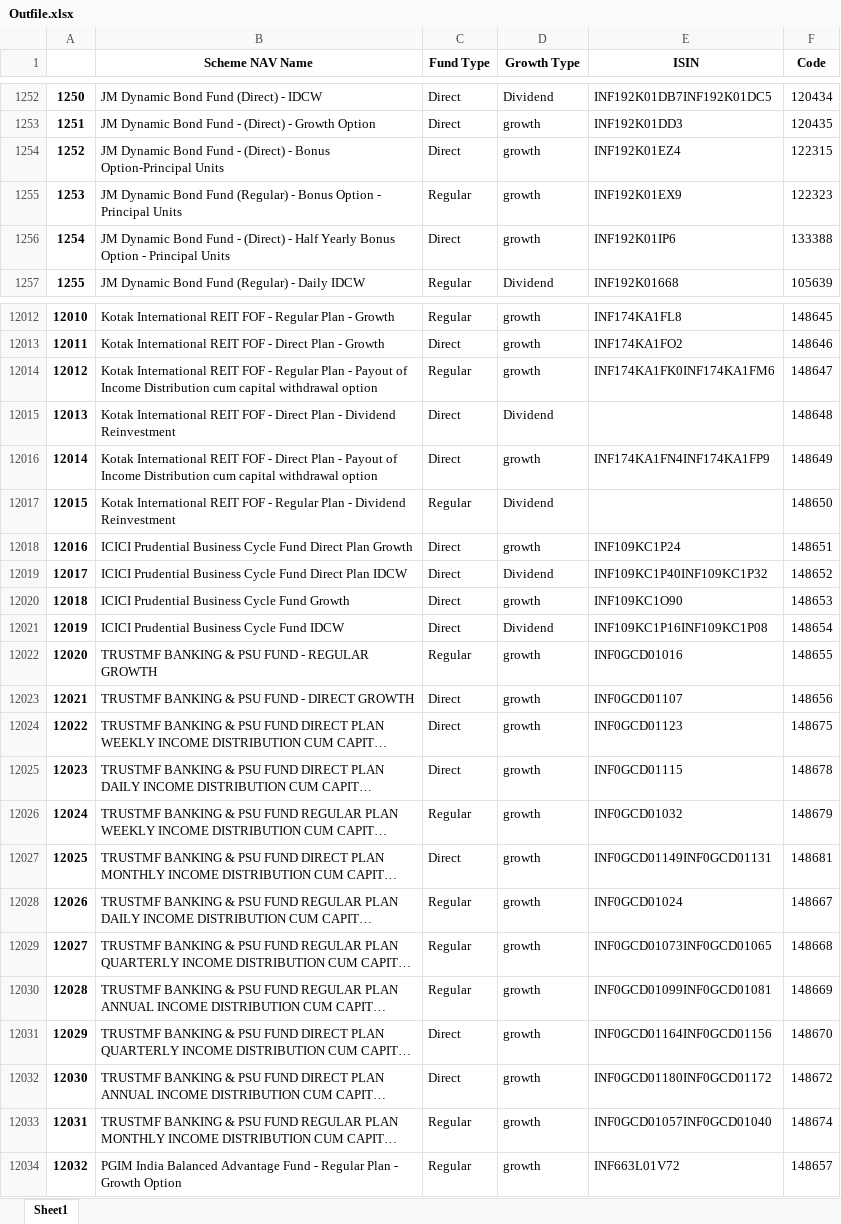
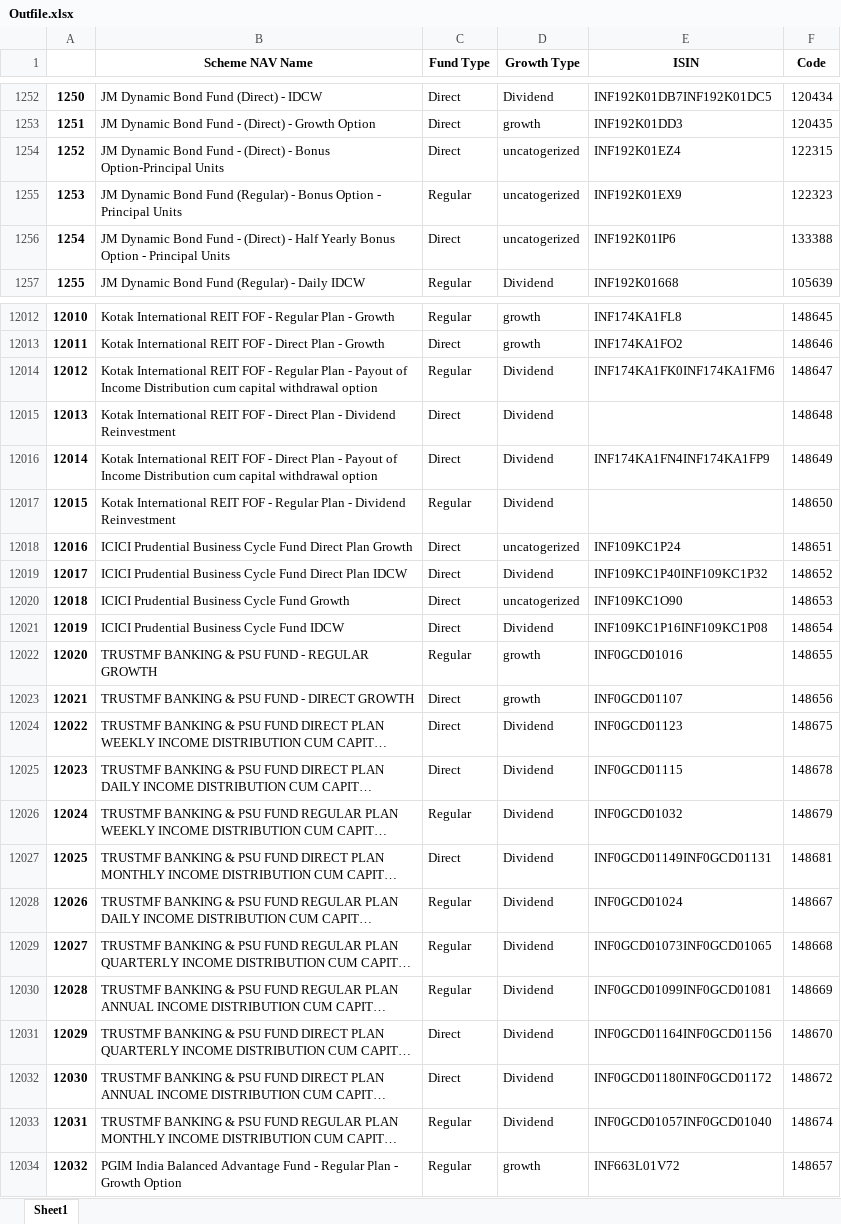
Before and after one commit to Rachit2105/ValueMetrics-Repo, an Excel workbook: Outfile.xlsx, sheet Sheet1, drawn as a sheet; only a part is shown, gaps mark what is left out; long unchanged cells end in …; values as stored, in another font and other column widths than the file's, no borders; the diff covers the shown part only; the diff names each change by its address in the sheet, - before the commit and + after, or states it on an @@ line.

```diff
--- a/Outfile.xlsx (sheet Sheet1)
+++ b/Outfile.xlsx (sheet Sheet1)
-D1254:D1256 (Growth Type): growth
+D1254:D1256 (Growth Type): uncatogerized
-D12014 (Growth Type): growth
+D12014 (Growth Type): Dividend
-D12016 (Growth Type): growth
+D12016 (Growth Type): Dividend
-D12018 (Growth Type): growth
+D12018 (Growth Type): uncatogerized
-D12020 (Growth Type): growth
+D12020 (Growth Type): uncatogerized
-D12024:D12033 (Growth Type): growth
+D12024:D12033 (Growth Type): Dividend
```
Also changed, not shown: 470 edited cells elsewhere in this sheet, 1 other file.
